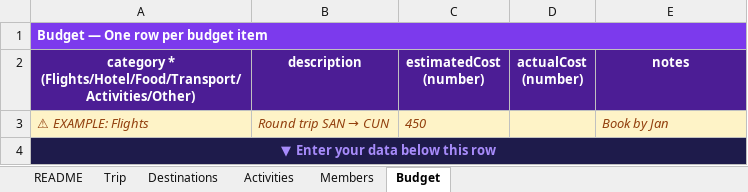
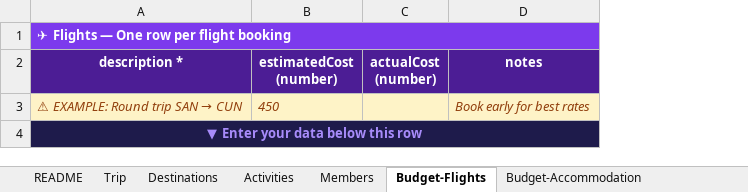
Before and after one commit to junclemente/tayona-landing-page, an Excel workbook: public/templates/TayoNa_Trip_Import_Template.xlsx, sheet Budget-Flights, drawn as a sheet; values as stored, in another font and other column widths than the file's, no borders; removed rows and columns are numbered as before the commit, all else as after; ↵ is a line break in a cell; the diff names each change by its address in the sheet, - before the commit and + after, or states it on an @@ line.

Commit message:
chore: update template - 6 budget tabs, wider notes, taller rows

```diff
--- a/public/templates/TayoNa_Trip_Import_Template.xlsx (sheet Budget-Flights)
+++ b/public/templates/TayoNa_Trip_Import_Template.xlsx (sheet Budget-Flights)
-sheet tab: Budget
+sheet tab: Budget-Flights
+sheet tab: Budget-Accommodation
-column B (description), empty
-A1 (description *): Budget — One row per budget item
+A1 (description *): ✈ Flights — One row per flight booking
-A2: category * ↵ (Flights/Hotel/Food/Transport/Activities/Other)
+A2: description *
-row 3: ⚠ EXAMPLE: Flights | Round trip SAN → CUN | 450 |  | Book by Jan
+row 3: ⚠ EXAMPLE: Round trip SAN → CUN | 450 |  | Book early for best rates
```
Also changed, not shown: sheet README, sheet Members, other sheet tabs.
